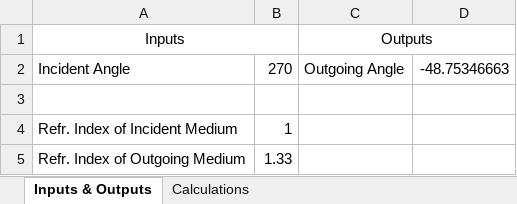
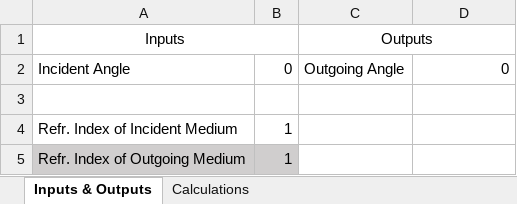
Before and after one commit to Scientific-Computing-at-Temple-Physics/snell-s-law-myoung2021, an Excel workbook: Snell's Law.xlsx, sheet Inputs & Outputs, drawn as a sheet; values as stored, in another font and other column widths than the file's, no borders; charts and pictures not drawn; the diff names each change by its address in the sheet, - before the commit and + after, or states it on an @@ line.

```diff
--- a/Snell's Law.xlsx (sheet Inputs & Outputs)
+++ b/Snell's Law.xlsx (sheet Inputs & Outputs)
-B2: 270
+B2: 0
-D2: -48.75346663
+D2: 0
-A5:B5 fill: none
+A5:B5 fill: #D0CECE
-B5: 1.33
+B5: 1
```
Also changed, not shown: sheet Calculations, charts or pictures.
